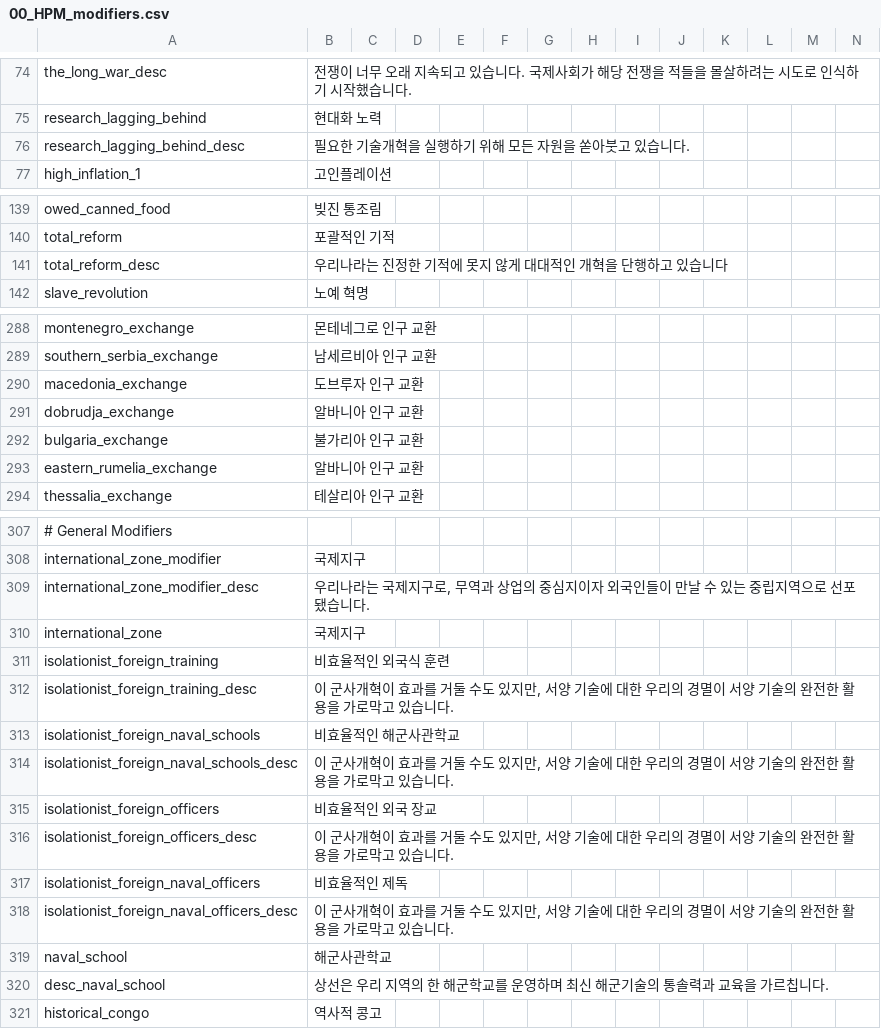
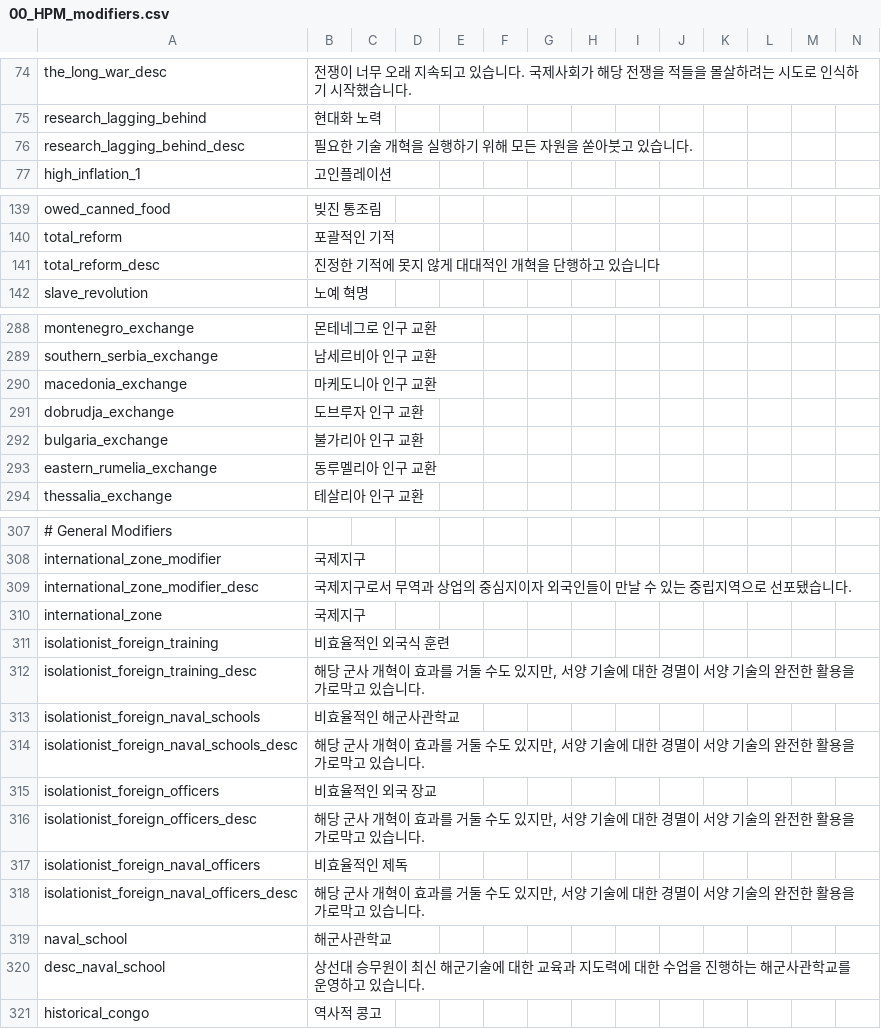
Before and after one commit to kimjeon-il/-Historical-Project-Mod-Korean-Patch, a CSV file: localisation/00_HPM_modifiers.csv, drawn as a sheet; only a part is shown, gaps mark what is left out; the diff covers the shown part only; the diff names each change by its address in the sheet, - before the commit and + after, or states it on an @@ line.

Commit message:
Update 00_HPM_modifiers.csv

```diff
--- a/localisation/00_HPM_modifiers.csv
+++ b/localisation/00_HPM_modifiers.csv
-B76: 필요한 기술개혁을 실행하기 위해 모든 자원을 쏟아붓고 있습니다.
+B76: 필요한 기술 개혁을 실행하기 위해 모든 자원을 쏟아붓고 있습니다.
-B141: 우리나라는 진정한 기적에 못지 않게 대대적인 개혁을 단행하고 있습니다
+B141: 진정한 기적에 못지 않게 대대적인 개혁을 단행하고 있습니다
-B290: 도브루자 인구 교환
+B290: 마케도니아 인구 교환
-B291: 알바니아 인구 교환
+B291: 도브루자 인구 교환
-B293: 알바니아 인구 교환
+B293: 동루멜리아 인구 교환
-B309: 우리나라는 국제지구로, 무역과…
+B309: 국제지구로서 무역과…
-B312: 이 군사개혁이 효과를 거둘 수도 있지만, 서양 기술에 대한 우리의 경멸이…
+B312: 해당 군사 개혁이 효과를 거둘 수도 있지만, 서양 기술에 대한 경멸이…
-B314: 이 군사개혁이 효과를 거둘 수도 있지만, 서양 기술에 대한 우리의 경멸이…
+B314: 해당 군사 개혁이 효과를 거둘 수도 있지만, 서양 기술에 대한 경멸이…
-B316: 이 군사개혁이 효과를 거둘 수도 있지만, 서양 기술에 대한 우리의 경멸이…
+B316: 해당 군사 개혁이 효과를 거둘 수도 있지만, 서양 기술에 대한 경멸이…
-B318: 이 군사개혁이 효과를 거둘 수도 있지만, 서양 기술에 대한 우리의 경멸이…
+B318: 해당 군사 개혁이 효과를 거둘 수도 있지만, 서양 기술에 대한 경멸이…
-B320: 상선은 우리 지역의 한 해군학교를 운영하며 최신 해군기술의 통솔력과 교육을 가르칩니다.
+B320: 상선대 승무원이 최신 해군기술에 대한 교육과 지도력에 대한 수업을 진행하는 해군사관학교를 운영하고 있습니다.
```
Also changed, not shown: 2 edited cells elsewhere in this file.
